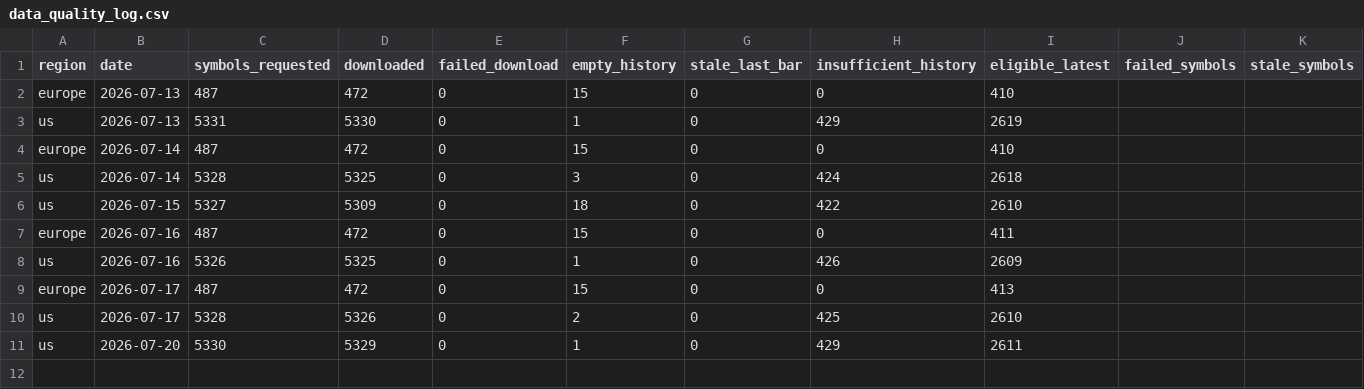
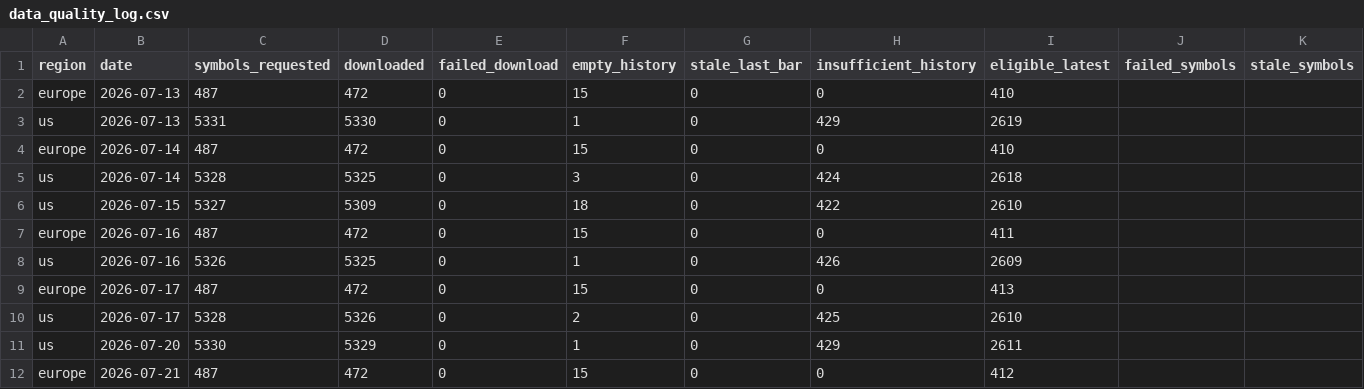
Before and after one commit to petrovmiroslav0107-alt/github.com-petrovmiroslav0107-minervini-breadth, a CSV file: output/quality/data_quality_log.csv, drawn as a sheet.

```diff
--- a/output/quality/data_quality_log.csv
+++ b/output/quality/data_quality_log.csv
@@ -11 +11,2 @@ us,2026-07-17,5328,5326,0,2,0,425,2610,,
 us,2026-07-20,5330,5329,0,1,0,429,2611,,
+europe,2026-07-21,487,472,0,15,0,0,412,,
```
Also changed, not shown: output/breadth_log.csv, output/europe_by_exchange.csv, 1 other file.
